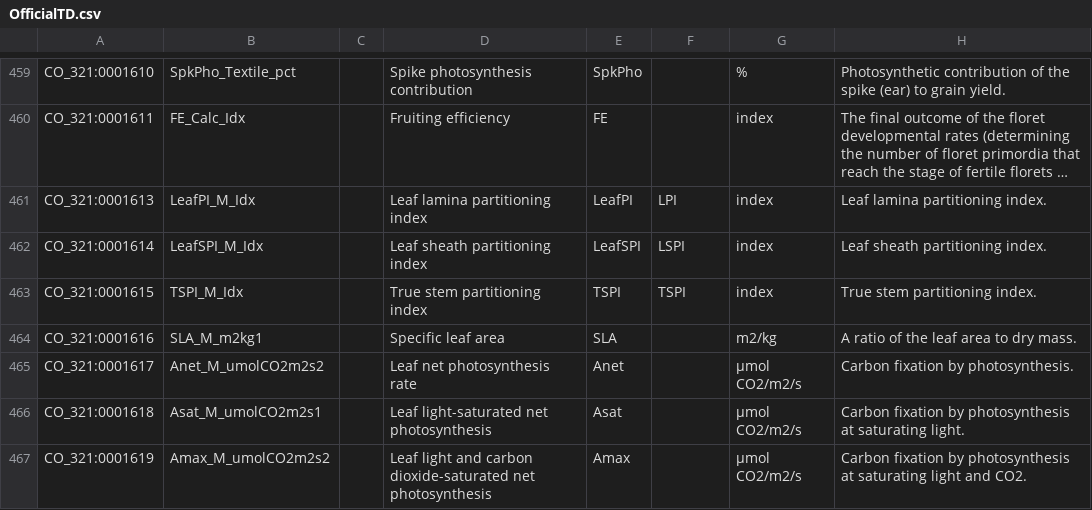
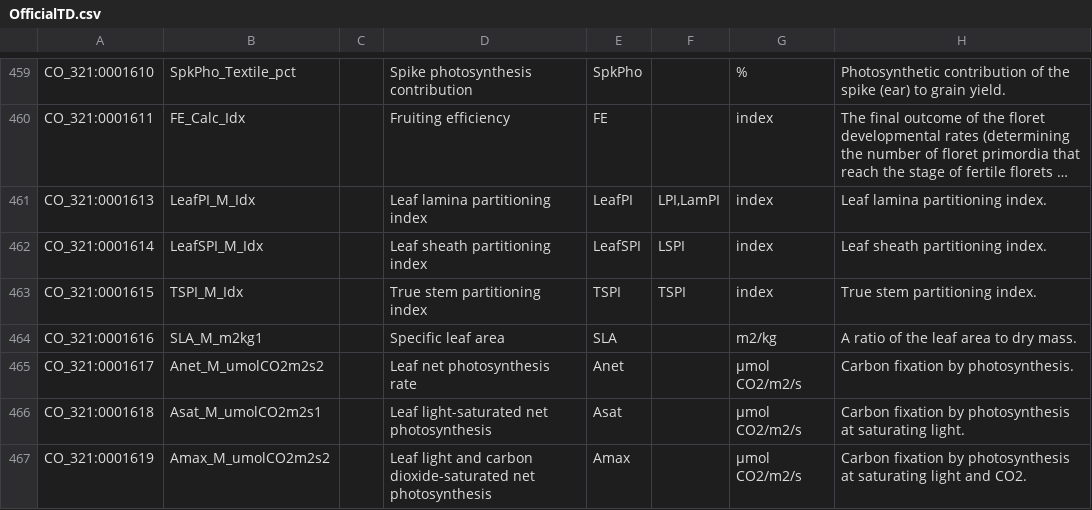
Before and after one commit to IvanPrzOl/Local_Physiology_Trait_Dict, a CSV file: OfficialTD.csv, drawn as a sheet; only a part is shown, gaps mark what is left out; long unchanged cells end in …; the diff names each change by its address in the sheet, - before the commit and + after, or states it on an @@ line.

Commit message:
Nueva abrv para Leaf Lamina PI
LeafPI_M_Idx -- LPI,LamPI

```diff
--- a/OfficialTD.csv
+++ b/OfficialTD.csv
-F461: LPI
+F461: LPI,LamPI
```
